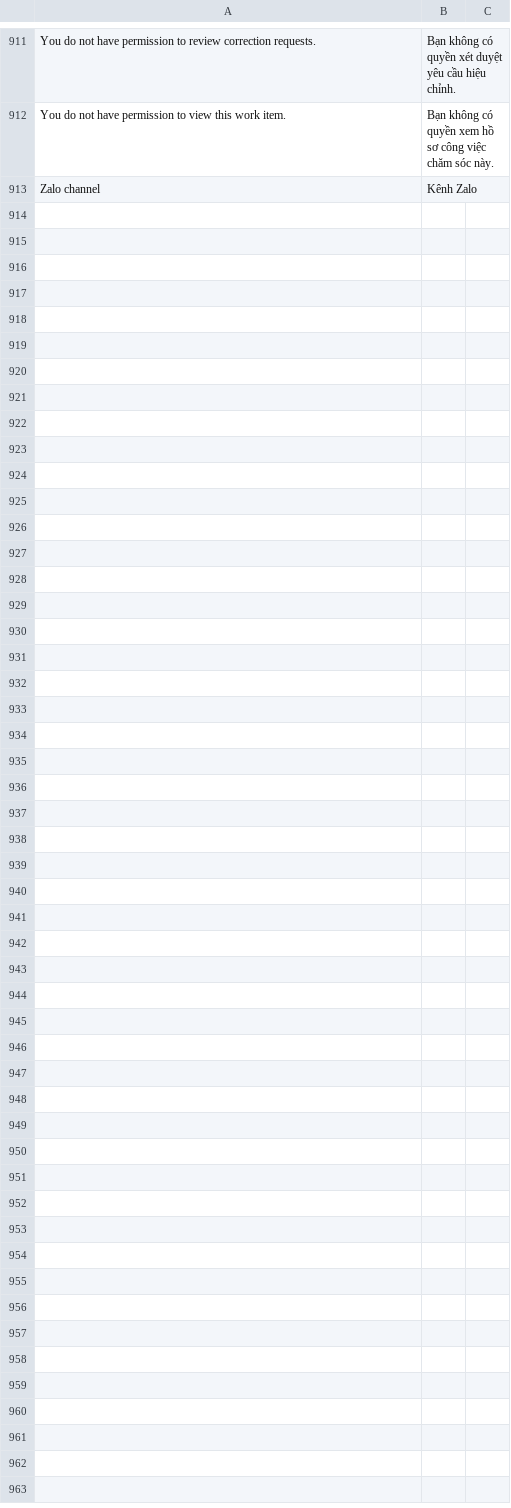
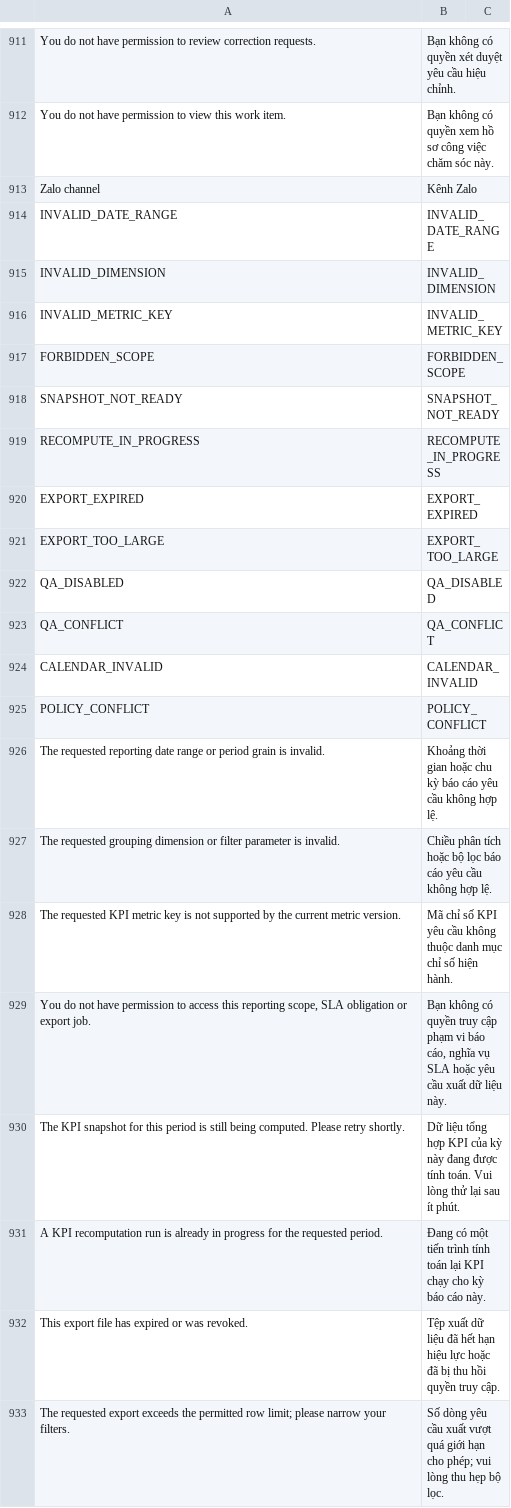
Before and after one commit to nobita6986/new-crm, a CSV file: apps/crm_cskh/crm_cskh/translations/vi.csv, drawn as a sheet; only a part is shown, gaps mark what is left out; the diff covers the shown part only.

Commit message:
feat(p3): add historical attribution, working calendar, and SLA obligation engine (P3-01..03)

```diff
--- a/apps/crm_cskh/crm_cskh/translations/vi.csv
+++ b/apps/crm_cskh/crm_cskh/translations/vi.csv
@@ -913 +913,21 @@ You do not have permission to view this work item.,Bạn không có quyền xem
 Zalo channel,Kênh Zalo
+INVALID_DATE_RANGE,INVALID_DATE_RANGE
+INVALID_DIMENSION,INVALID_DIMENSION
+INVALID_METRIC_KEY,INVALID_METRIC_KEY
+FORBIDDEN_SCOPE,FORBIDDEN_SCOPE
+SNAPSHOT_NOT_READY,SNAPSHOT_NOT_READY
+RECOMPUTE_IN_PROGRESS,RECOMPUTE_IN_PROGRESS
+EXPORT_EXPIRED,EXPORT_EXPIRED
+EXPORT_TOO_LARGE,EXPORT_TOO_LARGE
+QA_DISABLED,QA_DISABLED
+QA_CONFLICT,QA_CONFLICT
+CALENDAR_INVALID,CALENDAR_INVALID
+POLICY_CONFLICT,POLICY_CONFLICT
+The requested reporting date range or period grain is invalid.,Khoảng thời gian hoặc chu kỳ báo cáo yêu cầu không hợp lệ.
+The requested grouping dimension or filter parameter is invalid.,Chiều phân tích hoặc bộ lọc báo cáo yêu cầu không hợp lệ.
+The requested KPI metric key is not supported by the current metric version.,Mã chỉ số KPI yêu cầu không thuộc danh mục chỉ số hiện hành.
+"You do not have permission to access this reporting scope, SLA obligation or export job.","Bạn không có quyền truy cập phạm vi báo cáo, nghĩa vụ SLA hoặc yêu cầu xuất dữ liệu này."
+The KPI snapshot for this period is still being computed. Please retry shortly.,Dữ liệu tổng hợp KPI của kỳ này đang được tính toán. Vui lòng thử lại sau ít phút.
+A KPI recomputation run is already in progress for the requested period.,Đang có một tiến trình tính toán lại KPI chạy cho kỳ báo cáo này.
+This export file has expired or was revoked.,Tệp xuất dữ liệu đã hết hạn hiệu lực hoặc đã bị thu hồi quyền truy cập.
+The requested export exceeds the permitted row limit; please narrow your filters.,Số dòng yêu cầu xuất vượt quá giới hạn cho phép; vui lòng thu hẹp bộ lọc.
```
Also changed, not shown: 40 added rows elsewhere in this file, 43 other files.
